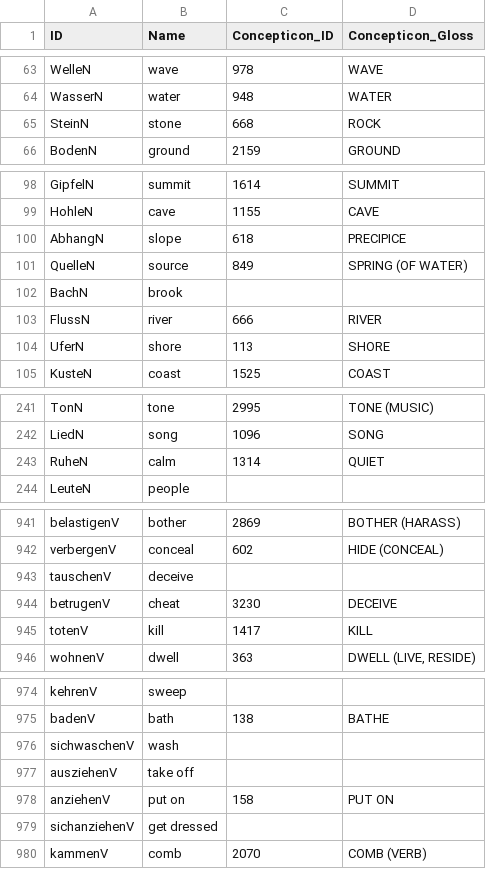
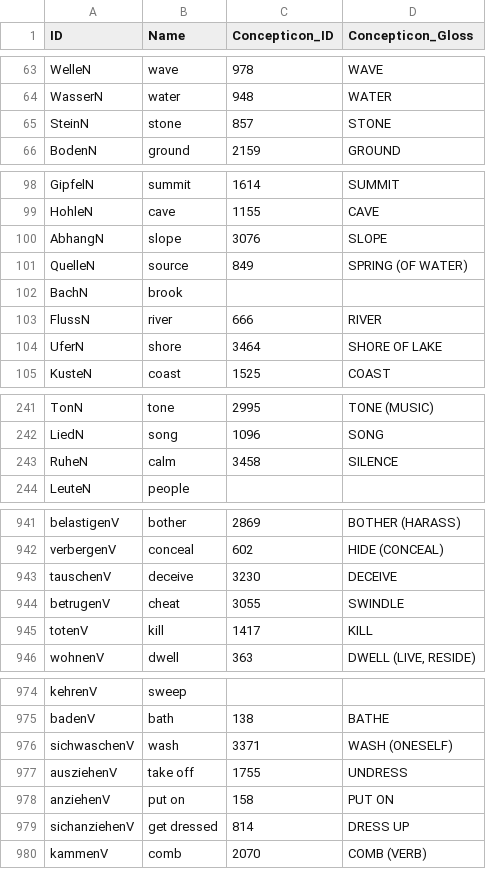
Before and after one commit to lexibank/northeuralex, a CSV file: cldf/parameters.csv, drawn as a sheet; only a part is shown, gaps mark what is left out; the diff covers the shown part only.

```diff
--- a/cldf/parameters.csv
+++ b/cldf/parameters.csv
@@ -64,3 +64,3 @@ WelleN,wave,978,WAVE
 WasserN,water,948,WATER
-SteinN,stone,668,ROCK
+SteinN,stone,857,STONE
 BodenN,ground,2159,GROUND
@@ -99,3 +99,3 @@ GipfelN,summit,1614,SUMMIT
 HohleN,cave,1155,CAVE
-AbhangN,slope,618,PRECIPICE
+AbhangN,slope,3076,SLOPE
 QuelleN,source,849,SPRING (OF WATER)
@@ -103,3 +103,3 @@ BachN,brook,,
 FlussN,river,666,RIVER
-UferN,shore,113,SHORE
+UferN,shore,3464,SHORE OF LAKE
 KusteN,coast,1525,COAST
@@ -242,3 +242,3 @@ TonN,tone,2995,TONE (MUSIC)
 LiedN,song,1096,SONG
-RuheN,calm,1314,QUIET
+RuheN,calm,3458,SILENCE
 LeuteN,people,,
@@ -942,4 +942,4 @@ belastigenV,bother,2869,BOTHER (HARASS)
 verbergenV,conceal,602,HIDE (CONCEAL)
-tauschenV,deceive,,
-betrugenV,cheat,3230,DECEIVE
+tauschenV,deceive,3230,DECEIVE
+betrugenV,cheat,3055,SWINDLE
 totenV,kill,1417,KILL
@@ -975,6 +975,6 @@ kehrenV,sweep,,
 badenV,bath,138,BATHE
-sichwaschenV,wash,,
-ausziehenV,take off,,
+sichwaschenV,wash,3371,WASH (ONESELF)
+ausziehenV,take off,1755,UNDRESS
 anziehenV,put on,158,PUT ON
-sichanziehenV,get dressed,,
+sichanziehenV,get dressed,814,DRESS UP
 kammenV,comb,2070,COMB (VERB)
```
Also changed, not shown: 18 edited cells elsewhere in this file, etc/orthography.tsv, 8 other files.
